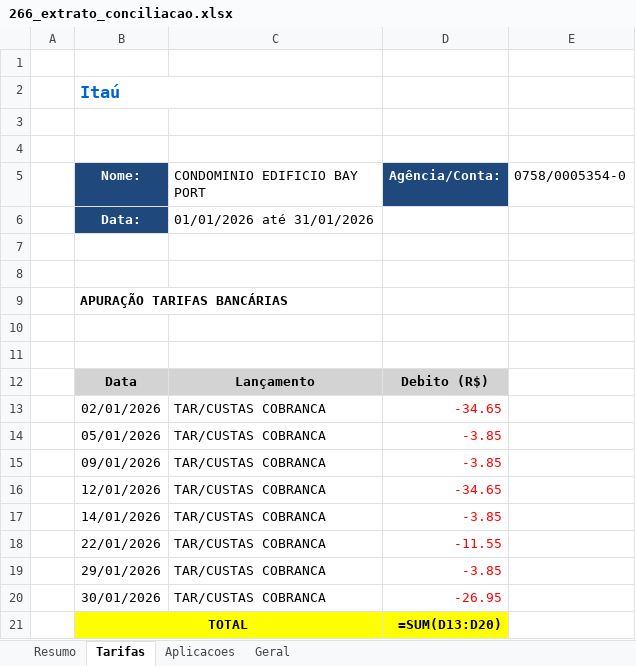
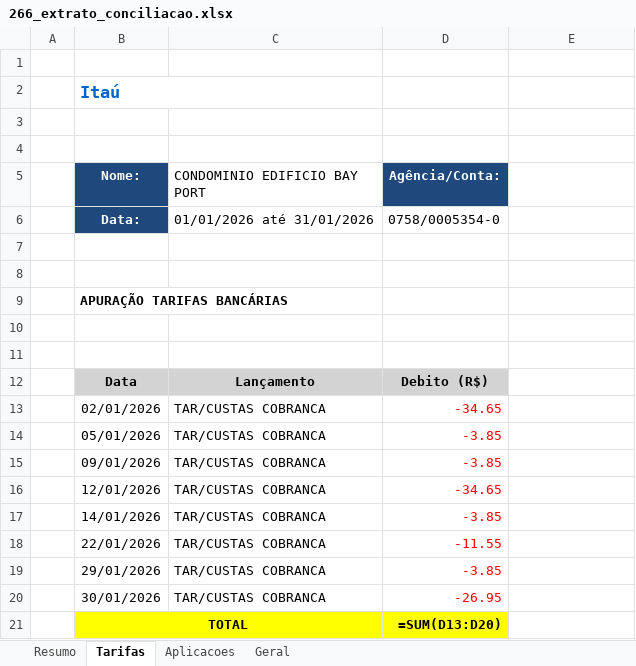
Before and after one commit to GustavoA8/Projeto-extrato-API, an Excel workbook: 266_extrato_conciliacao.xlsx, sheet Tarifas, drawn as a sheet; values as stored, in another font and other column widths than the file's, no borders; formulas without a stored value are shown as written; charts and pictures not drawn; the diff names each change by its address in the sheet, - before the commit and + after, or states it on an @@ line.

```diff
--- a/266_extrato_conciliacao.xlsx (sheet Tarifas)
+++ b/266_extrato_conciliacao.xlsx (sheet Tarifas)
-E5: 0758/0005354-0
+E5: (empty)
-D6 (Agência/Conta:): (empty)
+D6 (Agência/Conta:): 0758/0005354-0
```
Also changed, not shown: sheet Aplicacoes, sheet Resumo, sheet Geral, 15 other files.
